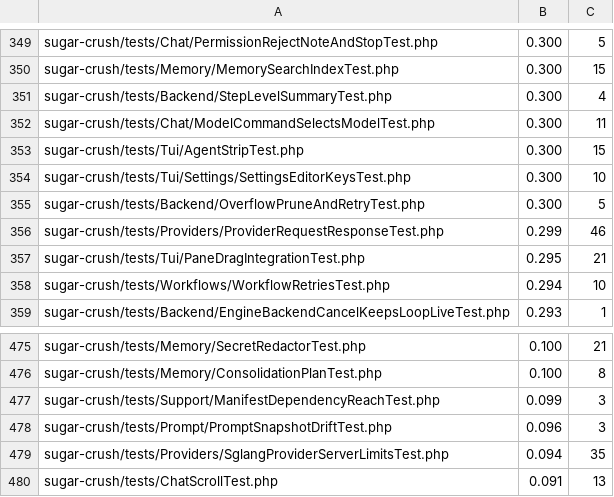
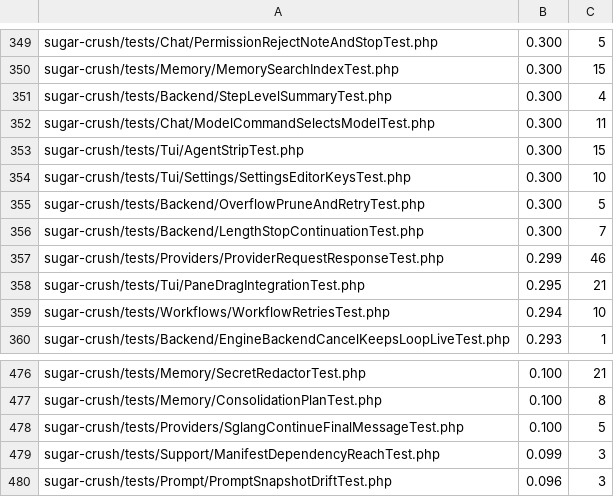
Before and after one commit to detain/sugarcraft, a TSV file: scripts/parallel-tests-durations.tsv, drawn as a sheet; only a part is shown, gaps mark what is left out; the shorter side is filled out with more unchanged rows.

```diff
--- a/scripts/parallel-tests-durations.tsv
+++ b/scripts/parallel-tests-durations.tsv
@@ -355,2 +355,3 @@ sugar-crush/tests/Tui/Settings/SettingsEditorKeysTest.php	0.300	10
 sugar-crush/tests/Backend/OverflowPruneAndRetryTest.php	0.300	5
+sugar-crush/tests/Backend/LengthStopContinuationTest.php	0.300	7
 sugar-crush/tests/Providers/ProviderRequestResponseTest.php	0.299	46
@@ -476,2 +477,3 @@ sugar-crush/tests/Memory/SecretRedactorTest.php	0.100	21
 sugar-crush/tests/Memory/ConsolidationPlanTest.php	0.100	8
+sugar-crush/tests/Providers/SglangContinueFinalMessageTest.php	0.100	5
 sugar-crush/tests/Support/ManifestDependencyReachTest.php	0.099	3
```
Also changed, not shown: 11 other files.
